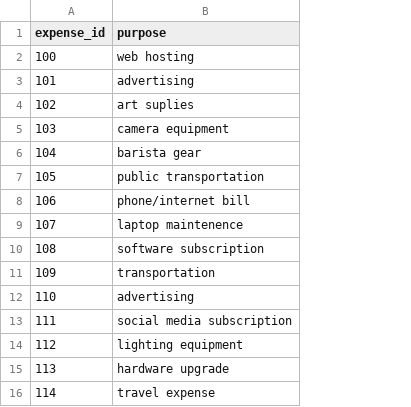
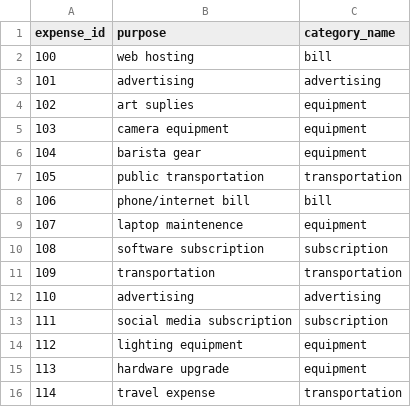
Before and after one commit to annask817/CS4347-Database-Proj, a CSV file: data/expense.csv, drawn as a sheet; the diff names each change by its address in the sheet, - before the commit and + after, or states it on an @@ line.

Commit message:
Update expense.csv

```diff
--- a/data/expense.csv
+++ b/data/expense.csv
+column C (category_name), rows 2-16: bill | advertising | equipment | equipment | equipment | transportation | bill | equipment | subscription | transportation | advertising | subscription | equipment | equipment | transportation
```
